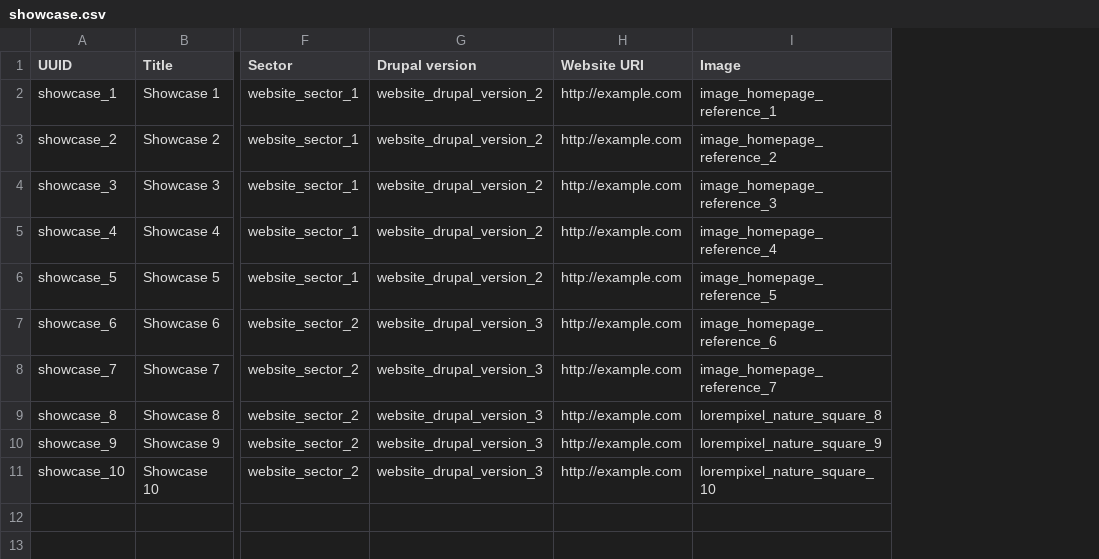
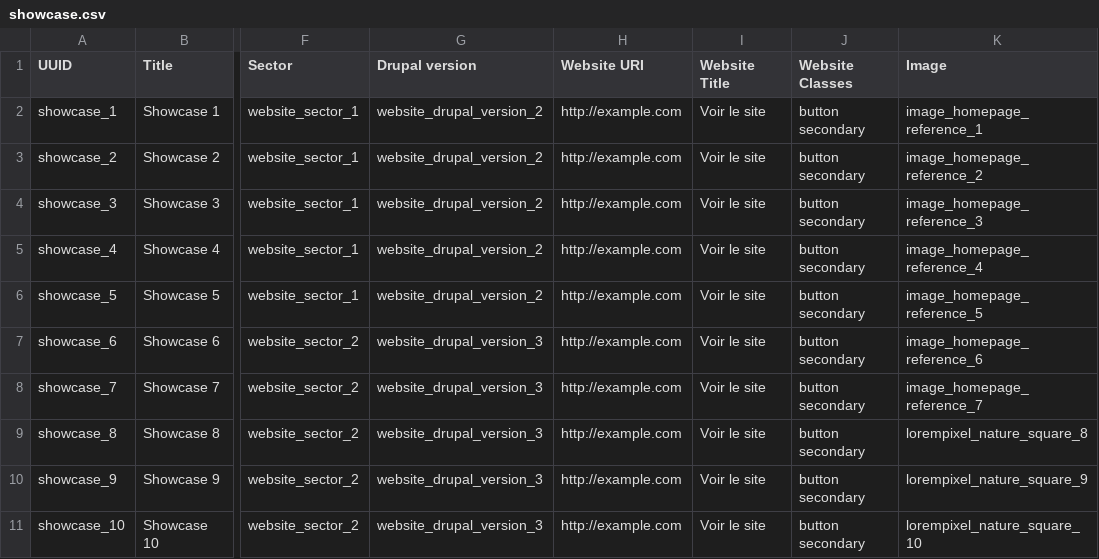
Before and after one commit to Drupal-FR/site-drupalfr, a CSV file: www/modules/custom/drupalfr_migrate/migrations/data/showcase.csv, drawn as a sheet; only a part is shown, gaps mark what is left out; the diff names each change by its address in the sheet, - before the commit and + after, or states it on an @@ line.

Commit message:
Rework showcase link field to display it. Because of incompatibility with Blazy and linked field and to avoid custom code.

```diff
--- a/www/modules/custom/drupalfr_migrate/migrations/data/showcase.csv
+++ b/www/modules/custom/drupalfr_migrate/migrations/data/showcase.csv
+column I (Website Title), rows 2-11: all Voir le site
+column J (Website Classes), rows 2-11: all button secondary
```
Also changed, not shown: 8 other files.
